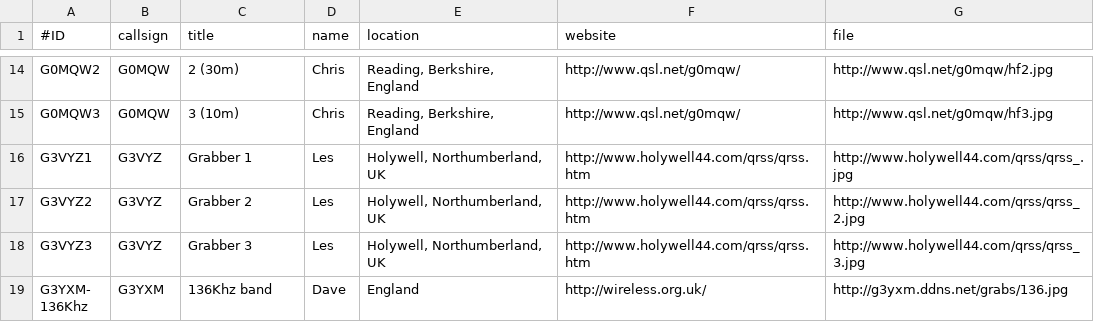
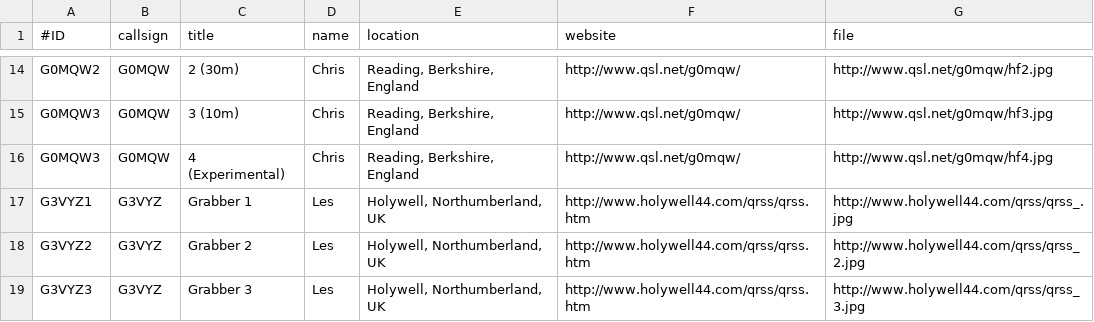
Before and after one commit to syedrizvinet/QRSS-plus-dev, a CSV file: grabbers.csv, drawn as a sheet; only a part is shown, gaps mark what is left out; the shorter side is filled out with more unchanged rows.

Commit message:
Update grabbers.csv

```diff
--- a/grabbers.csv
+++ b/grabbers.csv
@@ -15,2 +15,3 @@ G0MQW2,G0MQW,2 (30m),Chris,"Reading, Berkshire, England",http://www.qsl.net/g0mq
 G0MQW3,G0MQW,3 (10m),Chris,"Reading, Berkshire, England",http://www.qsl.net/g0mqw/,http://www.qsl.net/g0mqw/hf3.jpg
+G0MQW3,G0MQW,4 (Experimental),Chris,"Reading, Berkshire, England",http://www.qsl.net/g0mqw/,http://www.qsl.net/g0mqw/hf4.jpg
 G3VYZ1,G3VYZ,Grabber 1,Les,"Holywell, Northumberland, UK",http://www.holywell44.com/qrss/qrss.htm,http://www.holywell44.com/qrss/qrss_.jpg
```
